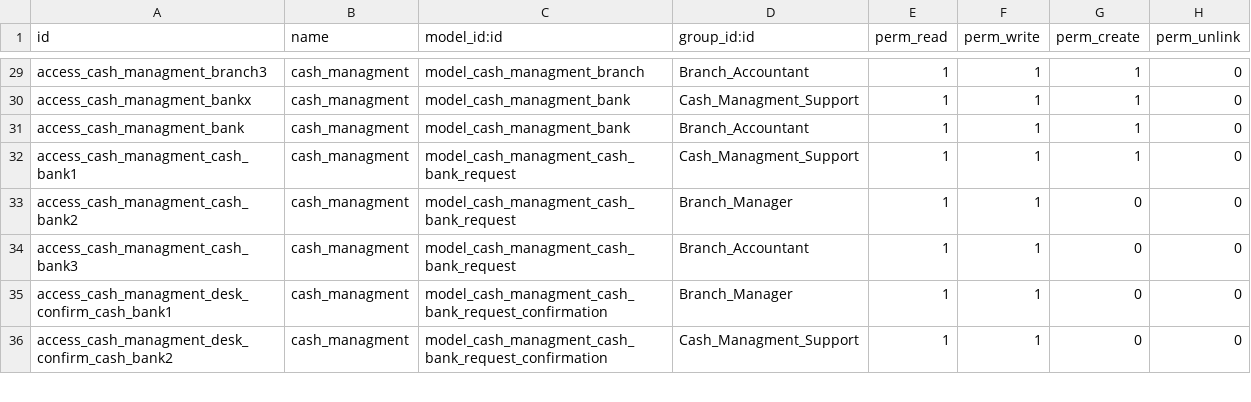
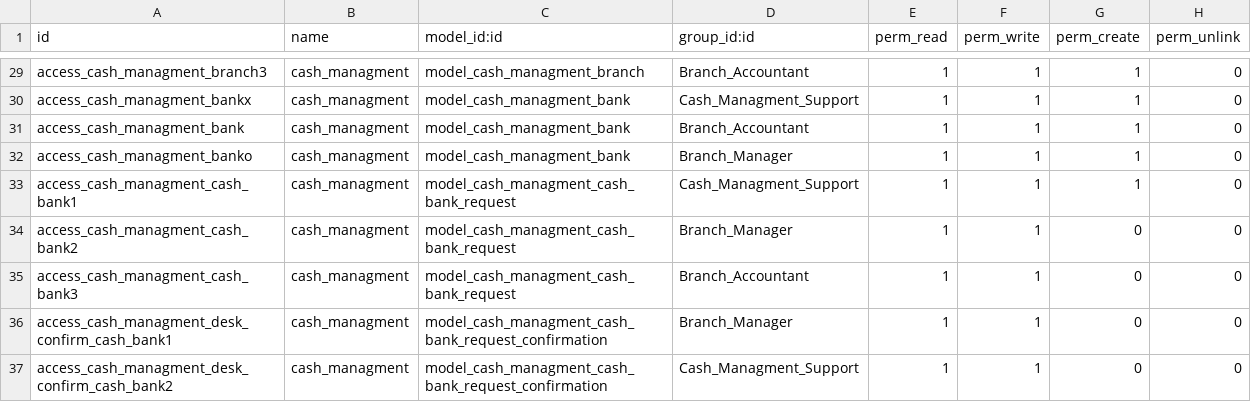
Before and after one commit to kluz116/cash_managment, a CSV file: security/ir.model.access.csv, drawn as a sheet; only a part is shown, gaps mark what is left out.

```diff
--- a/security/ir.model.access.csv
+++ b/security/ir.model.access.csv
@@ -31,2 +31,3 @@ access_cash_managment_bankx,cash_managment,model_cash_managment_bank,Cash_Managm
 access_cash_managment_bank,cash_managment,model_cash_managment_bank,Branch_Accountant,1,1,1,0
+access_cash_managment_banko,cash_managment,model_cash_managment_bank,Branch_Manager,1,1,1,0
 access_cash_managment_cash_bank1,cash_managment,model_cash_managment_cash_bank_request,Cash_Managment_Support,1,1,1,0
```
Also changed, not shown: 7 other files.
